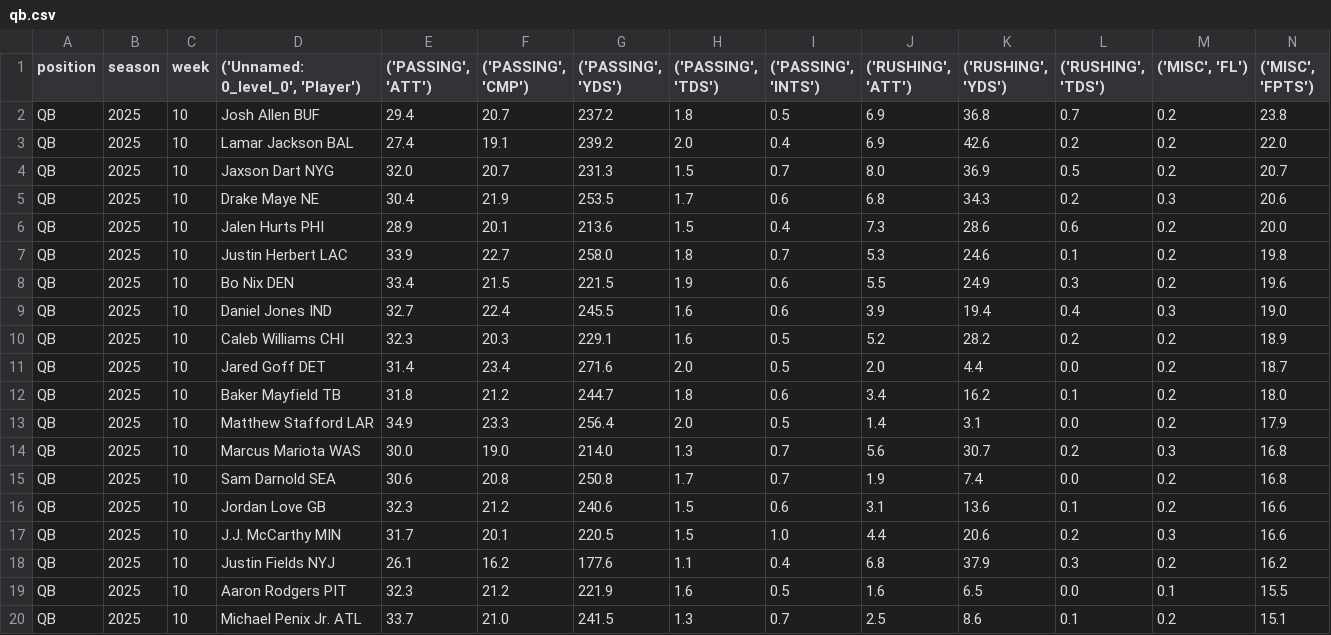
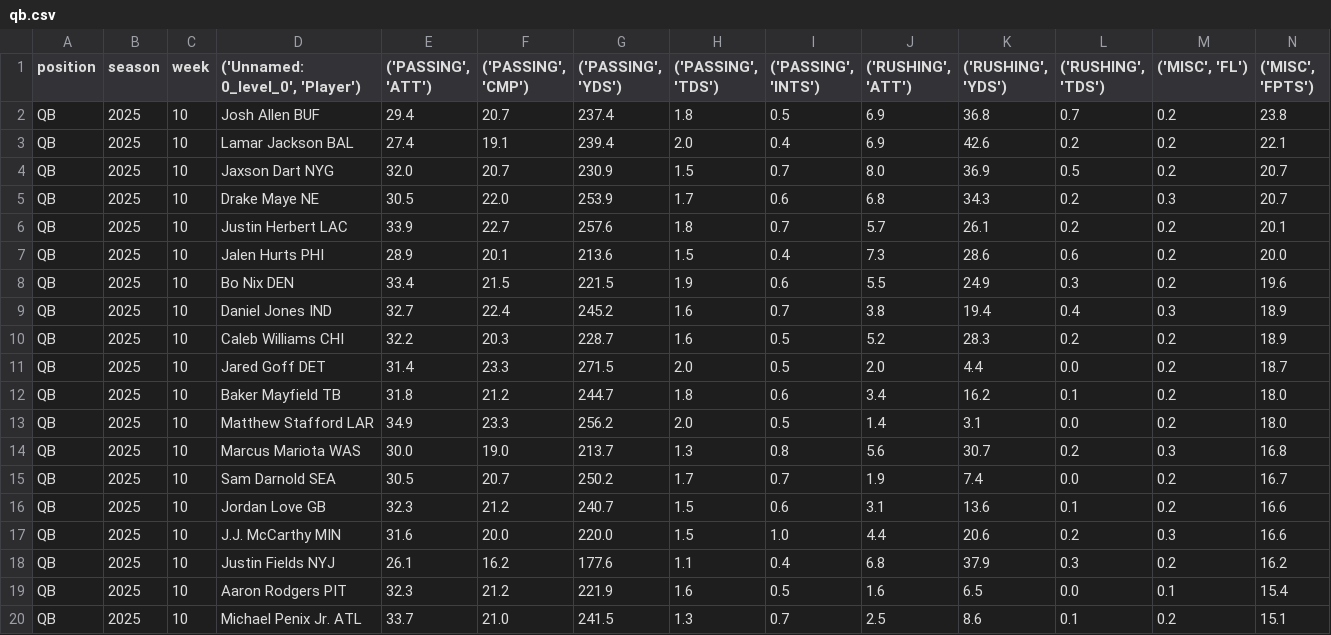
Before and after one commit to KoBeWa/fantasypros-projections, a CSV file: data/2025/week_current/qb.csv, drawn as a sheet; only a part is shown; the diff covers the shown part only.

```diff
--- a/data/2025/week_current/qb.csv
+++ b/data/2025/week_current/qb.csv
@@ -1,20 +1,20 @@
 position,season,week,"('Unnamed: 0_level_0', 'Player')","('PASSING', 'ATT')","('PASSING', 'CMP')","('PASSING', 'YDS')","('PASSING', 'TDS')","('PASSING', 'INTS')","('RUSHING', 'ATT')","('RUSHING', 'YDS')","('RUSHING', 'TDS')","('MISC', 'FL')","('MISC', 'FPTS')"
-QB,2025,10,Josh Allen BUF,29.4,20.7,237.2,1.8,0.5,6.9,36.8,0.7,0.2,23.8
-QB,2025,10,Lamar Jackson BAL,27.4,19.1,239.2,2.0,0.4,6.9,42.6,0.2,0.2,22.0
-QB,2025,10,Jaxson Dart NYG,32.0,20.7,231.3,1.5,0.7,8.0,36.9,0.5,0.2,20.7
-QB,2025,10,Drake Maye NE,30.4,21.9,253.5,1.7,0.6,6.8,34.3,0.2,0.3,20.6
+QB,2025,10,Josh Allen BUF,29.4,20.7,237.4,1.8,0.5,6.9,36.8,0.7,0.2,23.8
+QB,2025,10,Lamar Jackson BAL,27.4,19.1,239.4,2.0,0.4,6.9,42.6,0.2,0.2,22.1
+QB,2025,10,Jaxson Dart NYG,32.0,20.7,230.9,1.5,0.7,8.0,36.9,0.5,0.2,20.7
+QB,2025,10,Drake Maye NE,30.5,22.0,253.9,1.7,0.6,6.8,34.3,0.2,0.3,20.7
+QB,2025,10,Justin Herbert LAC,33.9,22.7,257.6,1.8,0.7,5.7,26.1,0.2,0.2,20.1
 QB,2025,10,Jalen Hurts PHI,28.9,20.1,213.6,1.5,0.4,7.3,28.6,0.6,0.2,20.0
-QB,2025,10,Justin Herbert LAC,33.9,22.7,258.0,1.8,0.7,5.3,24.6,0.1,0.2,19.8
 QB,2025,10,Bo Nix DEN,33.4,21.5,221.5,1.9,0.6,5.5,24.9,0.3,0.2,19.6
-QB,2025,10,Daniel Jones IND,32.7,22.4,245.5,1.6,0.6,3.9,19.4,0.4,0.3,19.0
-QB,2025,10,Caleb Williams CHI,32.3,20.3,229.1,1.6,0.5,5.2,28.2,0.2,0.2,18.9
-QB,2025,10,Jared Goff DET,31.4,23.4,271.6,2.0,0.5,2.0,4.4,0.0,0.2,18.7
+QB,2025,10,Daniel Jones IND,32.7,22.4,245.2,1.6,0.7,3.8,19.4,0.4,0.3,18.9
+QB,2025,10,Caleb Williams CHI,32.2,20.3,228.7,1.6,0.5,5.2,28.3,0.2,0.2,18.9
+QB,2025,10,Jared Goff DET,31.4,23.3,271.5,2.0,0.5,2.0,4.4,0.0,0.2,18.7
 QB,2025,10,Baker Mayfield TB,31.8,21.2,244.7,1.8,0.6,3.4,16.2,0.1,0.2,18.0
-QB,2025,10,Matthew Stafford LAR,34.9,23.3,256.4,2.0,0.5,1.4,3.1,0.0,0.2,17.9
-QB,2025,10,Marcus Mariota WAS,30.0,19.0,214.0,1.3,0.7,5.6,30.7,0.2,0.3,16.8
-QB,2025,10,Sam Darnold SEA,30.6,20.8,250.8,1.7,0.7,1.9,7.4,0.0,0.2,16.8
-QB,2025,10,Jordan Love GB,32.3,21.2,240.6,1.5,0.6,3.1,13.6,0.1,0.2,16.6
-QB,2025,10,J.J. McCarthy MIN,31.7,20.1,220.5,1.5,1.0,4.4,20.6,0.2,0.3,16.6
+QB,2025,10,Matthew Stafford LAR,34.9,23.3,256.2,2.0,0.5,1.4,3.1,0.0,0.2,18.0
+QB,2025,10,Marcus Mariota WAS,30.0,19.0,213.7,1.3,0.8,5.6,30.7,0.2,0.3,16.8
+QB,2025,10,Sam Darnold SEA,30.5,20.7,250.2,1.7,0.7,1.9,7.4,0.0,0.2,16.7
+QB,2025,10,Jordan Love GB,32.3,21.2,240.7,1.5,0.6,3.1,13.6,0.1,0.2,16.6
+QB,2025,10,J.J. McCarthy MIN,31.6,20.0,220.0,1.5,1.0,4.4,20.6,0.2,0.3,16.6
 QB,2025,10,Justin Fields NYJ,26.1,16.2,177.6,1.1,0.4,6.8,37.9,0.3,0.2,16.2
-QB,2025,10,Aaron Rodgers PIT,32.3,21.2,221.9,1.6,0.5,1.6,6.5,0.0,0.1,15.5
+QB,2025,10,Aaron Rodgers PIT,32.3,21.2,221.9,1.6,0.5,1.6,6.5,0.0,0.1,15.4
 QB,2025,10,Michael Penix Jr. ATL,33.7,21.0,241.5,1.3,0.7,2.5,8.6,0.1,0.2,15.1
```
Also changed, not shown: 4 added rows, 4 removed rows and 14 edited cells elsewhere in this file, data/2025/week_current/dst.csv, data/2025/week_current/k.csv, 3 other files.
